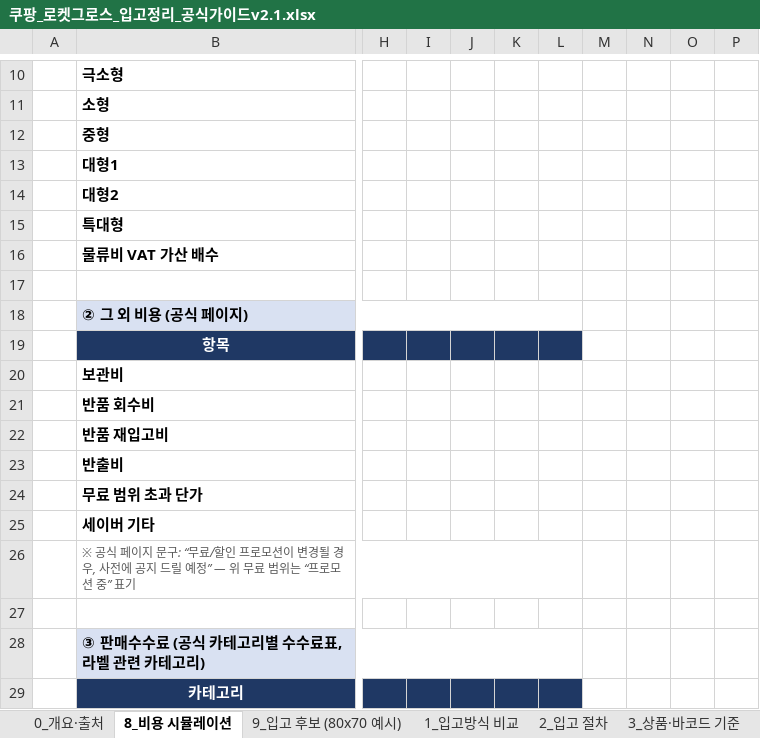
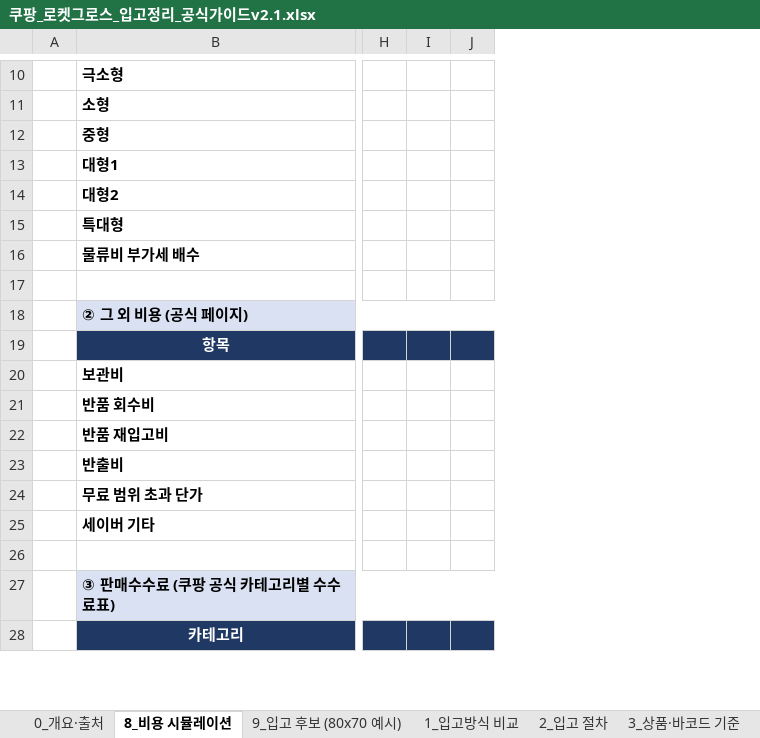
Before and after one commit to 24730060/-, an Excel workbook: 쿠팡_재고운영_2026.11/쿠팡_로켓그로스_입고정리_공식가이드v2.1.xlsx, sheet 8_비용 시뮬레이션, drawn as a sheet; only a part is shown, gaps mark what is left out; values as stored, in another font and other column widths than the file's, no borders; removed rows and columns are numbered as before the commit, all else as after; rows hold the shown columns only; the diff covers the shown part only; the diff names each change by its address in the sheet, - before the commit and + after, or states it on an @@ line.

```diff
--- a/쿠팡_재고운영_2026.11/쿠팡_로켓그로스_입고정리_공식가이드v2.1.xlsx (sheet 8_비용 시뮬레이션)
+++ b/쿠팡_재고운영_2026.11/쿠팡_로켓그로스_입고정리_공식가이드v2.1.xlsx (sheet 8_비용 시뮬레이션)
-column H, empty
-column I, empty
-column J, empty
-column K, empty
-column L, empty
-column M, empty
-column N, empty
-column O, empty
-column P, empty
+column H, empty
+column I, empty
+column J, empty
-row 16:  | 물류비 VAT 가산 배수
+row 16:  | 물류비 부가세 배수
-row 26:  | ※ 공식 페이지 문구: “무료/할인 프로모션이 변경될 경우, 사전에 공지 드릴 예정” — 위 무료 범위는 “프로모션 중” 표기
-B27: ③ 판매수수료 (공식 카테고리별 수수료표, 라벨 관련 카테고리)
+B27: ③ 판매수수료 (쿠팡 공식 카테고리별 수수료표)
```
Also changed, not shown: 3 added rows, 7 removed rows, 2 added columns, 48 edited cells, cell formats and merged cells elsewhere in this sheet, sheet 9_입고 후보 (80x70 예시), sheet 6_비용 관련 조항+계산, sheet 0_개요·출처, formulas that keep their value.
